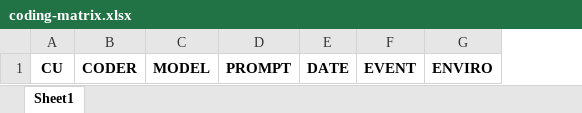
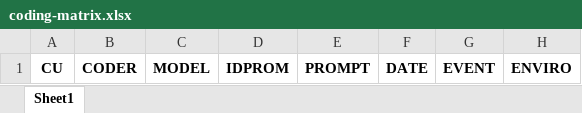
Before and after one commit to anne-tanne/Visual_Communication_of_Climate_Change, an Excel workbook: Code Analysis/data-analysis/content-analysis/coding-matrix.xlsx, sheet Sheet1, drawn as a sheet; only a part is shown; values as stored, in another font and other column widths than the file's, no borders; the diff names each change by its address in the sheet, - before the commit and + after, or states it on an @@ line.

```diff
--- a/Code Analysis/data-analysis/content-analysis/coding-matrix.xlsx (sheet Sheet1)
+++ b/Code Analysis/data-analysis/content-analysis/coding-matrix.xlsx (sheet Sheet1)
+column D, row 1: IDPROM
```
Also changed, not shown: 8 other files.
